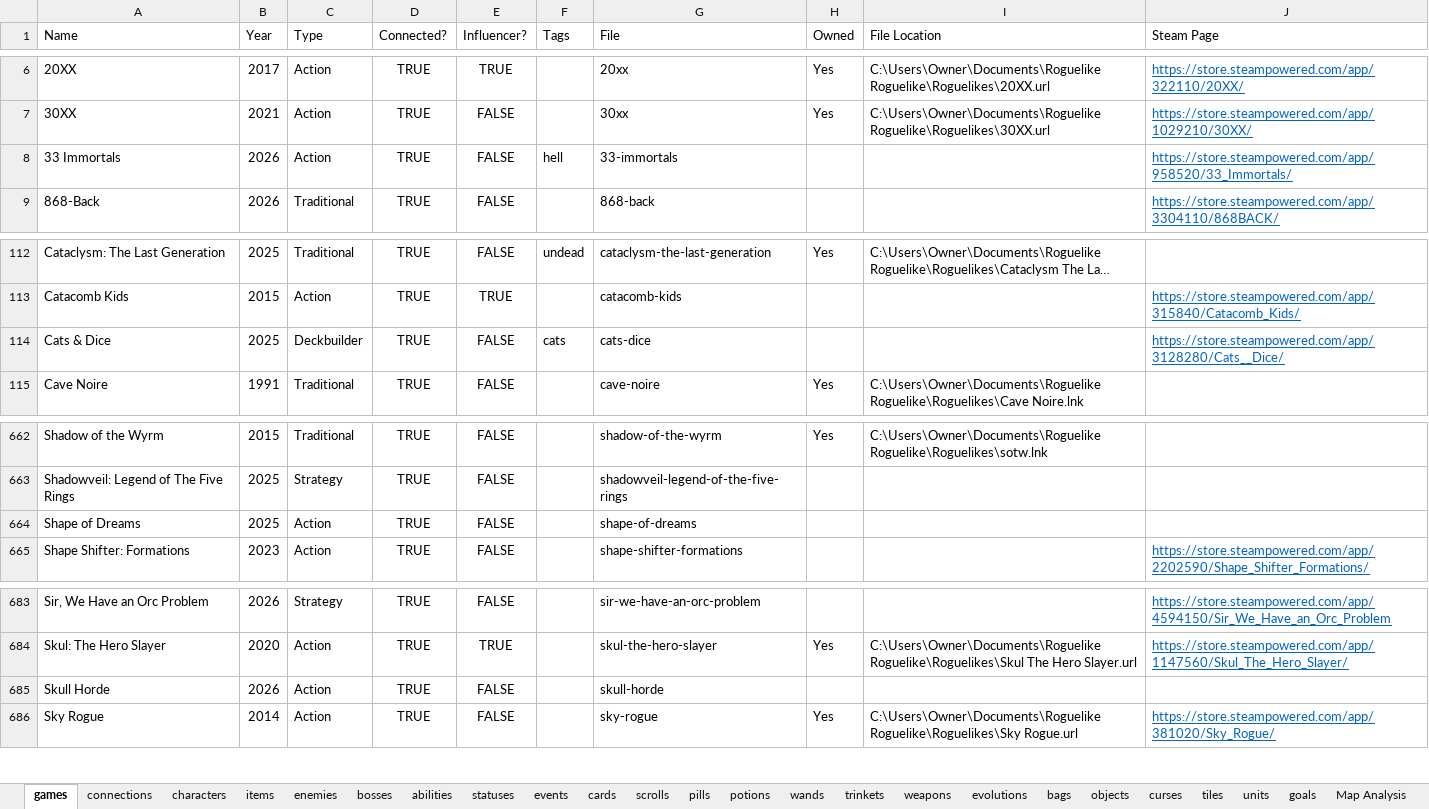
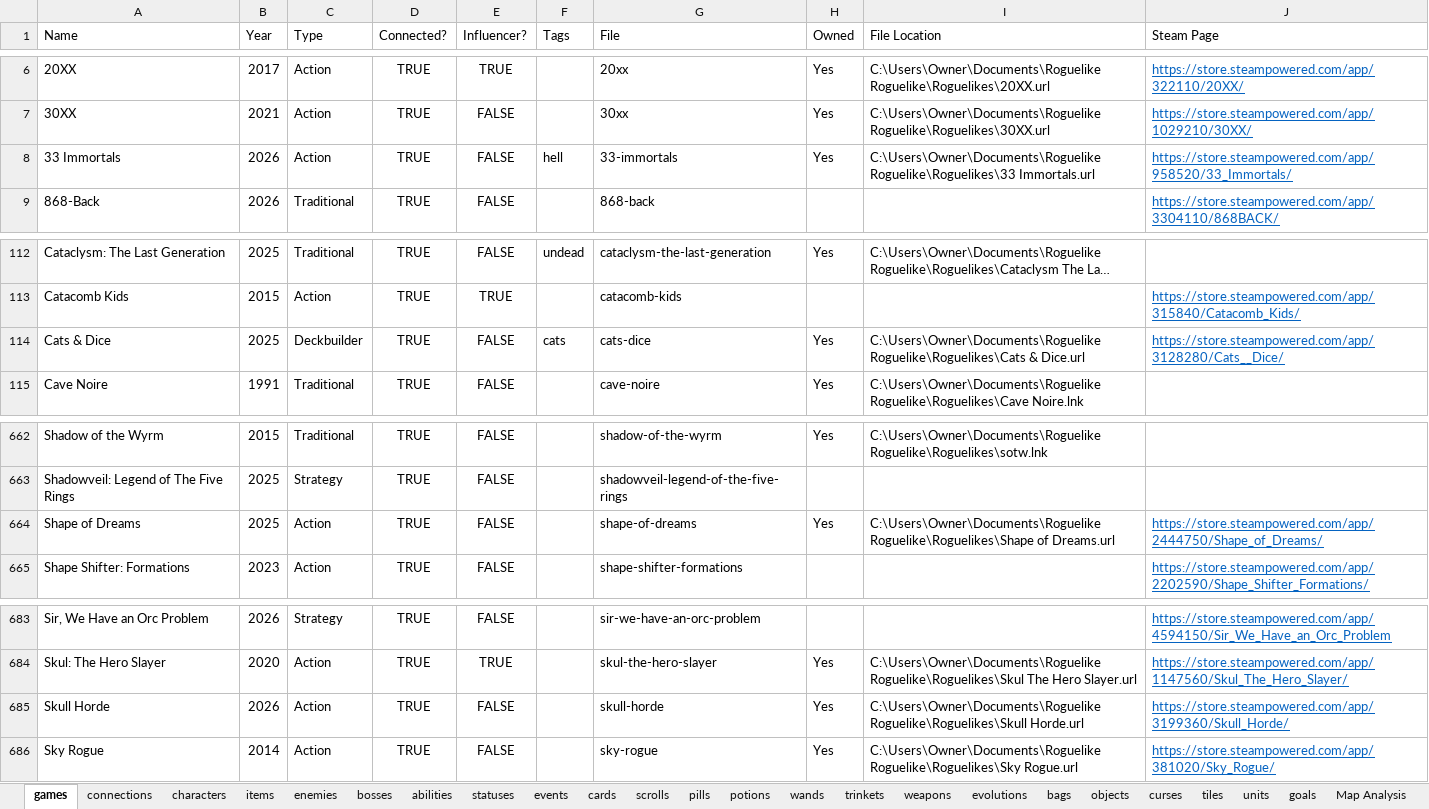
Before and after one commit to batsling/Roguelike-like, an Excel workbook: tools/Roguelikes.xlsx, sheet games, drawn as a sheet; only a part is shown, gaps mark what is left out; long unchanged cells end in …; values as stored, in another font and other column widths than the file's, no borders; table styles not drawn; the diff names each change by its address in the sheet, - before the commit and + after, or states it on an @@ line.

```diff
--- a/tools/Roguelikes.xlsx (sheet games)
+++ b/tools/Roguelikes.xlsx (sheet games)
-H8 (Owned): (empty)
+H8 (Owned): Yes
-I8 (File Location): (empty)
+I8 (File Location): C:\Users\Owner\Documents\Roguelike Roguelike\Roguelikes\33 Immortals.url
-H114 (Owned): (empty)
+H114 (Owned): Yes
-I114 (File Location): (empty)
+I114 (File Location): C:\Users\Owner\Documents\Roguelike Roguelike\Roguelikes\Cats & Dice.url
-H664 (Owned): (empty)
+H664 (Owned): Yes
-I664 (File Location): (empty)
+I664 (File Location): C:\Users\Owner\Documents\Roguelike Roguelike\Roguelikes\Shape of Dreams.url
-J664 (Steam Page): (empty)
+J664 (Steam Page): https://store.steampowered.com/app/2444750/Shape_of_Dreams/
-H685 (Owned): (empty)
+H685 (Owned): Yes
-I685 (File Location): (empty)
+I685 (File Location): C:\Users\Owner\Documents\Roguelike Roguelike\Roguelikes\Skull Horde.url
-J685 (Steam Page): (empty)
+J685 (Steam Page): https://store.steampowered.com/app/3199360/Skull_Horde/
```
Also changed, not shown: sheet Map Analysis, sheet Map Calc, sheet connections, formulas that keep their value, charts or pictures, 1 other file.
